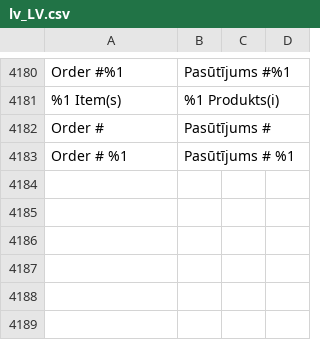
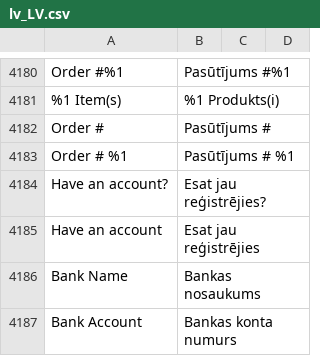
Before and after one commit to chslava/amed, a CSV file: magento/app/i18n/magento2translations/lv_LV/lv_LV.csv, drawn as a sheet; only a part is shown, gaps mark what is left out; the diff names each change by its address in the sheet, - before the commit and + after, or states it on an @@ line.

Commit message:
papildus tulkojumi

```diff
--- a/magento/app/i18n/magento2translations/lv_LV/lv_LV.csv
+++ b/magento/app/i18n/magento2translations/lv_LV/lv_LV.csv
+row 4184: Have an account? | Esat jau reģistrējies?
+row 4185: Have an account | Esat jau reģistrējies
+row 4186: Bank Name | Bankas nosaukums
+row 4187: Bank Account | Bankas konta numurs
```
